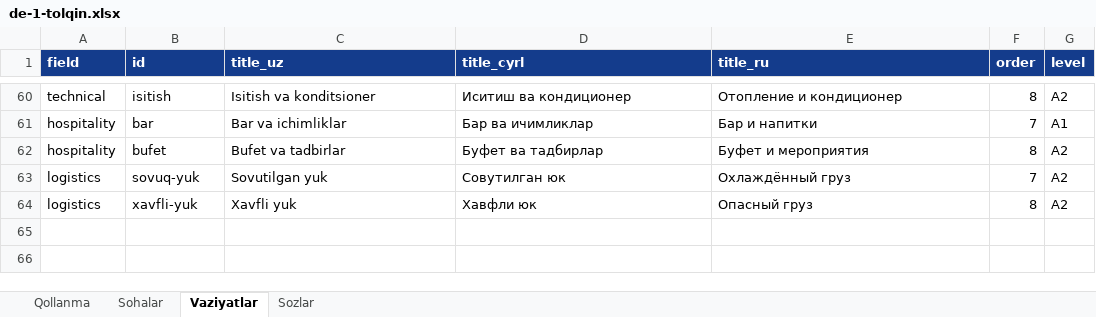
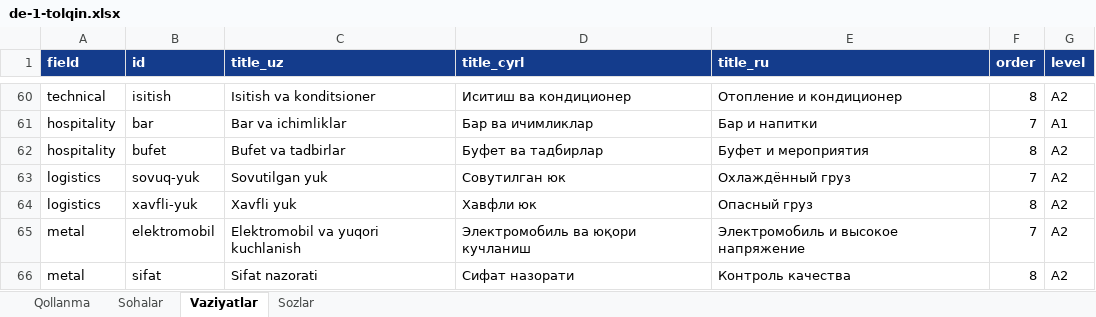
Before and after one commit to Jahon-gir/Qaldirgoch, an Excel workbook: docs/content/de-1-tolqin.xlsx, sheet Vaziyatlar, drawn as a sheet; only a part is shown, gaps mark what is left out; values as stored, in another font and other column widths than the file's, no borders; the diff names each change by its address in the sheet, - before the commit and + after, or states it on an @@ line.

```diff
--- a/docs/content/de-1-tolqin.xlsx (sheet Vaziyatlar)
+++ b/docs/content/de-1-tolqin.xlsx (sheet Vaziyatlar)
+row 65: metal | elektromobil | Elektromobil va yuqori kuchlanish | Электромобиль ва юқори кучланиш | Электромобиль и высокое напряжение | 7 | A2
+row 66: metal | sifat | Sifat nazorati | Сифат назорати | Контроль качества | 8 | A2
```
Also changed, not shown: sheet Sozlar, 3 other files.
